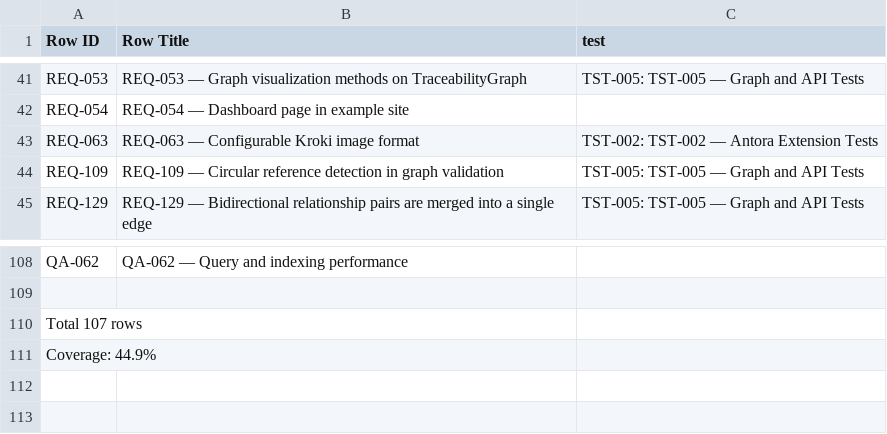
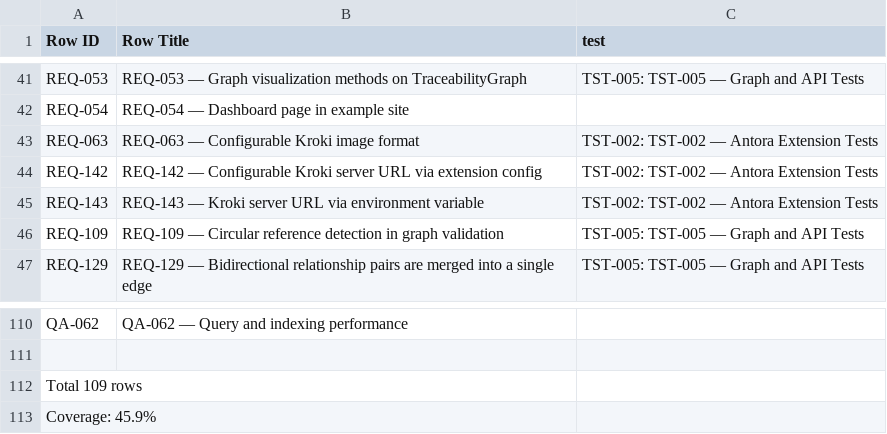
Before and after one commit to rattermeyer/antora-tracer, a CSV file: examples/tracer/modules/ROOT/attachments/traceability/matrix-requirements-to-tests.csv, drawn as a sheet; only a part is shown, gaps mark what is left out.

```diff
--- a/examples/tracer/modules/ROOT/attachments/traceability/matrix-requirements-to-tests.csv
+++ b/examples/tracer/modules/ROOT/attachments/traceability/matrix-requirements-to-tests.csv
@@ -43,2 +43,4 @@ REQ-054,REQ-054 — Dashboard page in example site,
 REQ-063,REQ-063 — Configurable Kroki image format,TST-002: TST-002 — Antora Extension Tests
+REQ-142,REQ-142 — Configurable Kroki server URL via extension config,TST-002: TST-002 — Antora Extension Tests
+REQ-143,REQ-143 — Kroki server URL via environment variable,TST-002: TST-002 — Antora Extension Tests
 REQ-109,REQ-109 — Circular reference detection in graph validation,TST-005: TST-005 — Graph and API Tests
@@ -109,3 +111,3 @@ QA-062,QA-062 — Query and indexing performance,
 
-Total 107 rows
-Coverage: 44.9%
+Total 109 rows
+Coverage: 45.9%
```
Also changed, not shown: examples/tracer/modules/ROOT/attachments/traceability/matrix-requirements-to-design.csv, examples/tracer/modules/ROOT/attachments/traceability/nodes.csv, 9 other files.
